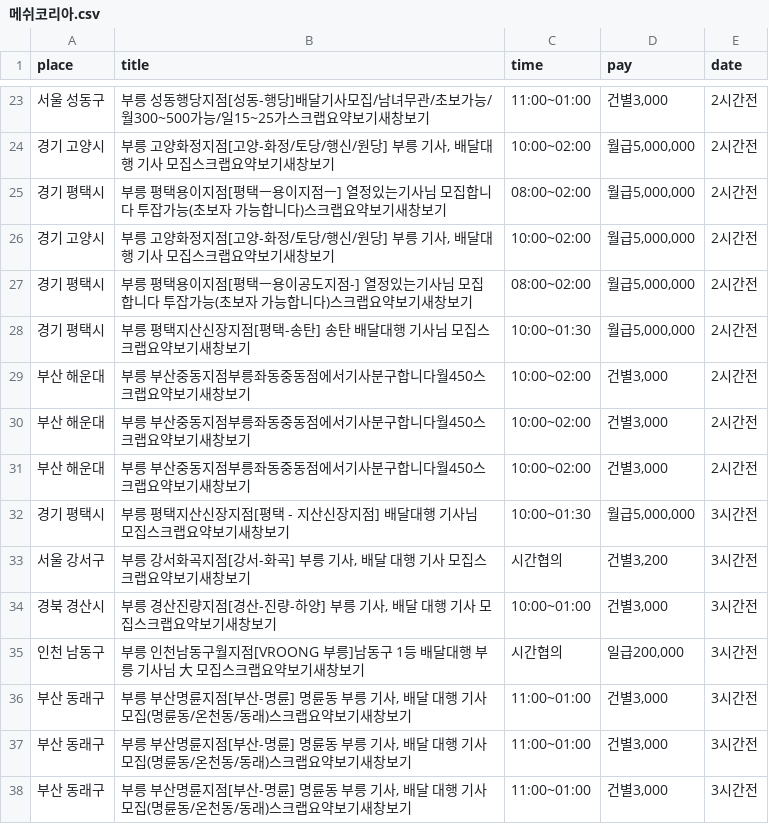
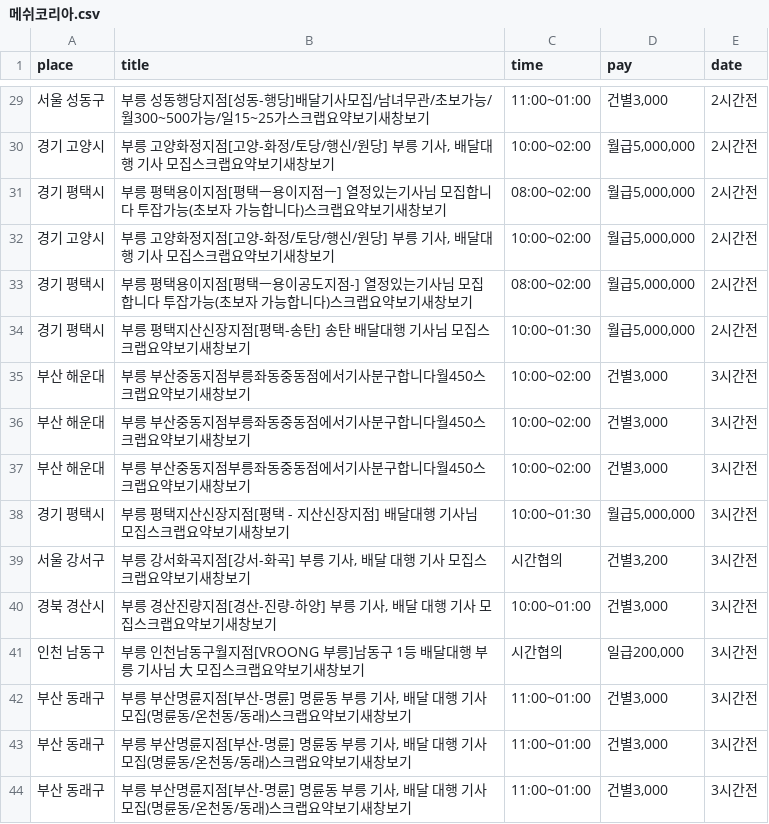
Before and after one commit to hjhjhj00/Day-Eight-Blueprint-2, a CSV file: 메쉬코리아.csv, drawn as a sheet; only a part is shown, gaps mark what is left out; the diff covers the shown part only.

```diff
--- a/메쉬코리아.csv
+++ b/메쉬코리아.csv
@@ -28,5 +34,5 @@ place,title,time,pay,date
 경기 평택시,  부릉 평택지산신장지점[평택-송탄] 송탄 배달대행 기사님 모집스크랩요약보기새창보기,10:00~01:30,"월급5,000,000",2시간전
-부산 해운대,  부릉 부산중동지점부릉좌동중동점에서기사분구합니다월450스크랩요약보기새창보기,10:00~02:00,"건별3,000",2시간전
-부산 해운대,  부릉 부산중동지점부릉좌동중동점에서기사분구합니다월450스크랩요약보기새창보기,10:00~02:00,"건별3,000",2시간전
-부산 해운대,  부릉 부산중동지점부릉좌동중동점에서기사분구합니다월450스크랩요약보기새창보기,10:00~02:00,"건별3,000",2시간전
+부산 해운대,  부릉 부산중동지점부릉좌동중동점에서기사분구합니다월450스크랩요약보기새창보기,10:00~02:00,"건별3,000",3시간전
+부산 해운대,  부릉 부산중동지점부릉좌동중동점에서기사분구합니다월450스크랩요약보기새창보기,10:00~02:00,"건별3,000",3시간전
+부산 해운대,  부릉 부산중동지점부릉좌동중동점에서기사분구합니다월450스크랩요약보기새창보기,10:00~02:00,"건별3,000",3시간전
 경기 평택시,  부릉 평택지산신장지점[평택 - 지산신장지점] 배달대행 기사님 모집스크랩요약보기새창보기,10:00~01:30,"월급5,000,000",3시간전
```
Also changed, not shown: 6 added rows, 6 removed rows and 12 edited cells elsewhere in this file, (주)생각대로.csv, CU.csv, 17 other files.
